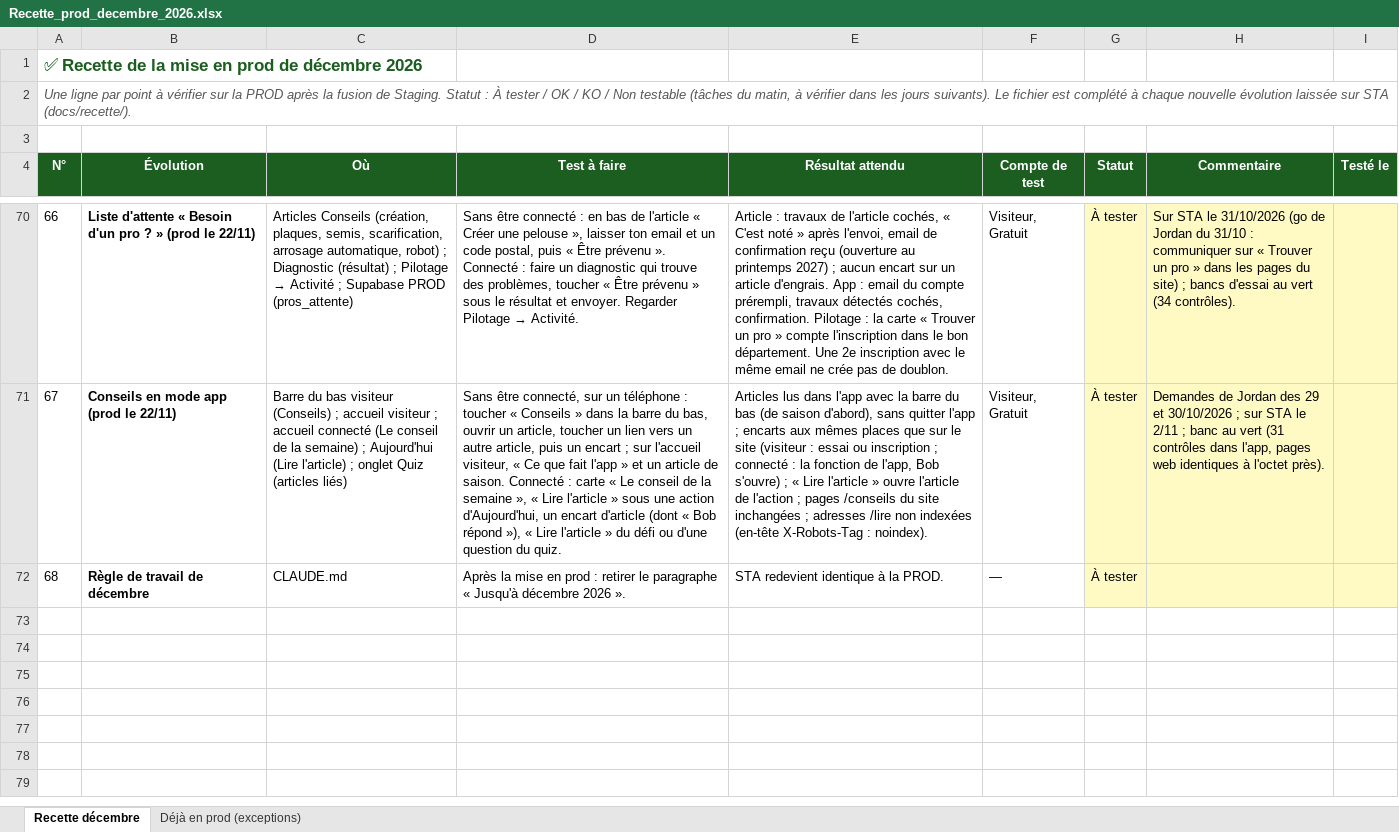
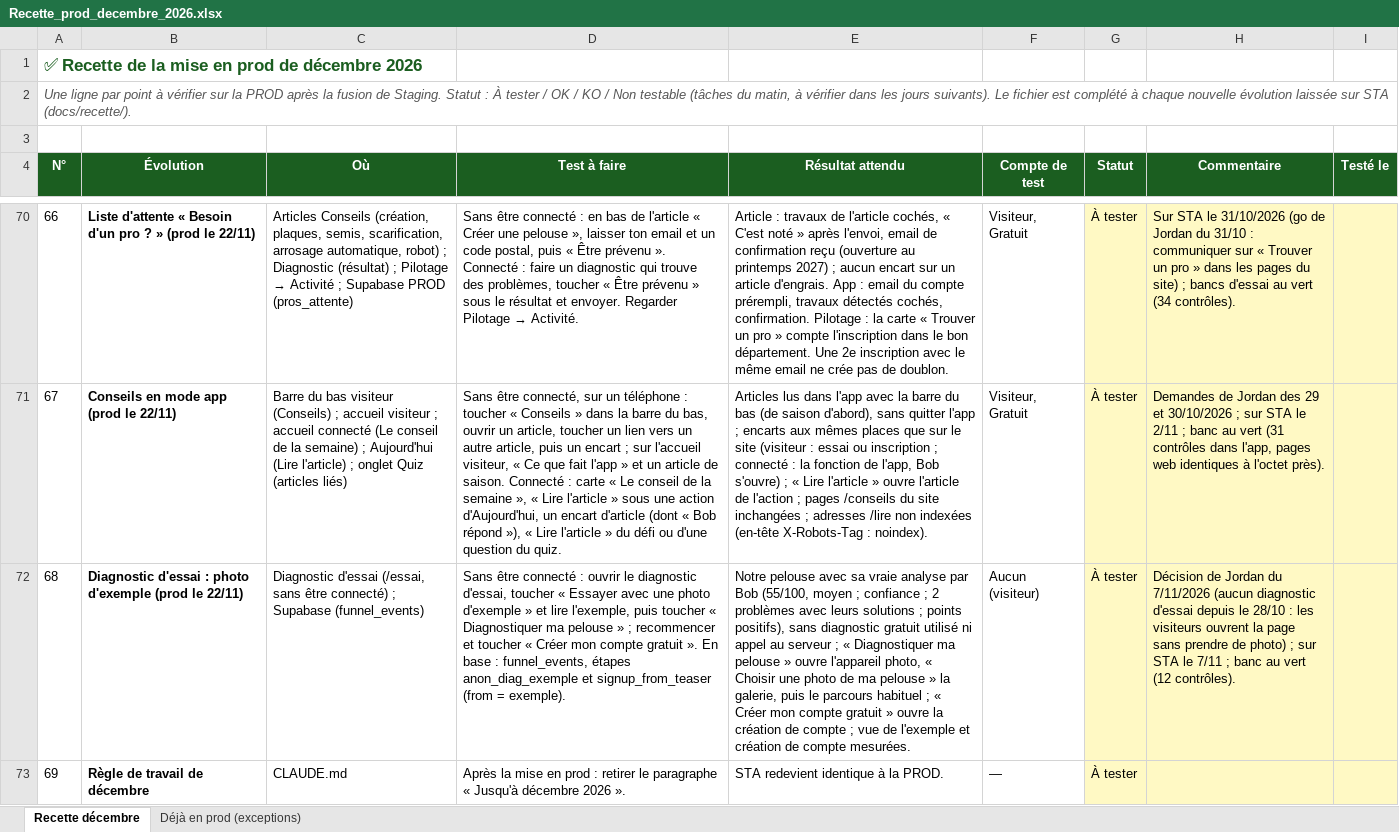
Before and after one commit to Joayilan68/greenkeeper, an Excel workbook: docs/recette/Recette_prod_decembre_2026.xlsx, sheet Recette décembre, drawn as a sheet; only a part is shown, gaps mark what is left out; values as stored, in another font and other column widths than the file's, no borders; conditional formats not drawn; addresses are those after the commit; the diff names each change by its address in the sheet, - before the commit and + after, or states it on an @@ line.

```diff
--- a/docs/recette/Recette_prod_decembre_2026.xlsx (sheet Recette décembre)
+++ b/docs/recette/Recette_prod_decembre_2026.xlsx (sheet Recette décembre)
+row 72: 68 | Diagnostic d'essai : photo d'exemple (prod le 22/11) | Diagnostic d'essai (/essai, sans être connecté) ; Supabase (funnel_events) | Sans être connecté : ouvrir le diagnostic d'essai, toucher « Essayer avec une photo d'exemple » et lire l'exemple, puis toucher « Diagnostiquer ma pelouse » ; recommencer et toucher « Créer mon compte gratuit ». En base : funnel_events, étapes anon_diag_exemple et signup_from_teaser (from = exemple). | Notre pelouse avec sa vraie analyse par Bob (55/100, moyen ; confiance ; 2 problèmes avec leurs solutions ; points positifs), sans diagnostic gratuit utilisé ni appel au serveur ; « Diagnostiquer ma pelouse » ouvre l'appareil photo, « Choisir une photo de ma pelouse » la galerie, puis le parcours habituel ; « Créer mon compte gratuit » ouvre la création de compte ; vue de l'exemple et création de compte mesurées. | Aucun (visiteur) | À tester | Décision de Jordan du 7/11/2026 (aucun diagnostic d'essai depuis le 28/10 : les visiteurs ouvrent la page sans prendre de photo) ; sur STA le 7/11 ; banc au vert (12 contrôles).
@@ column A (N°) renumbered from row 73 down @@
```
Also changed, not shown: 4 other files.
